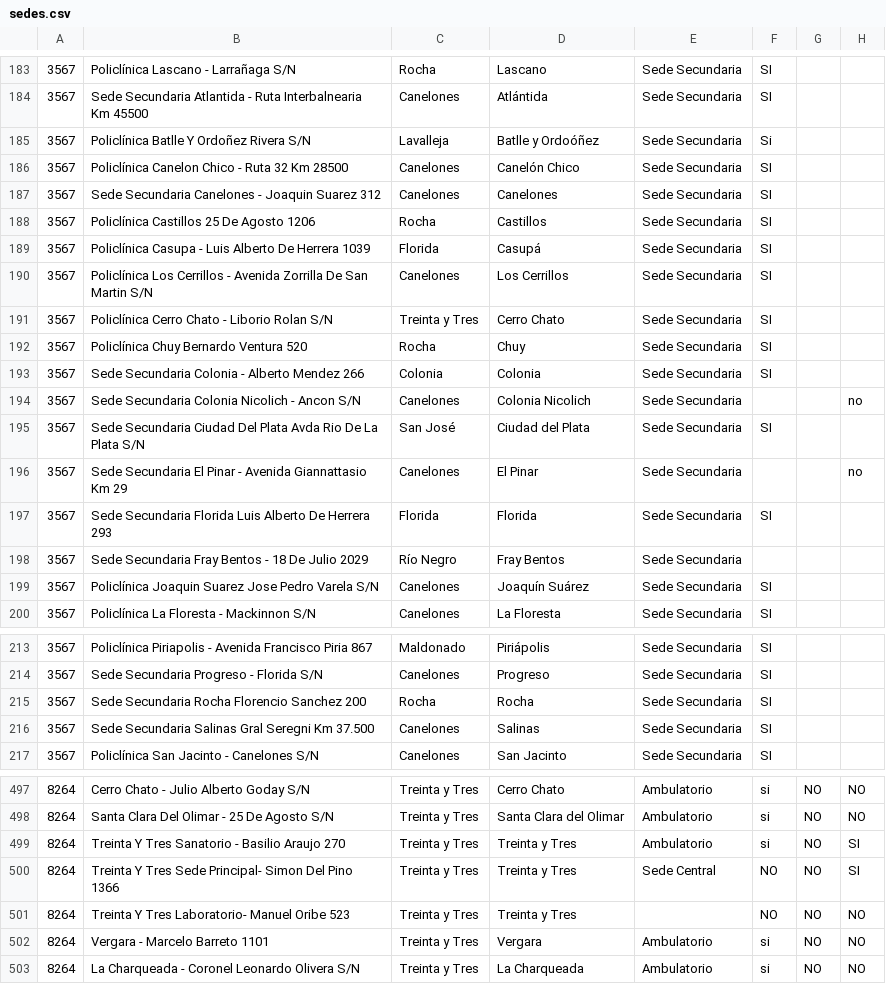
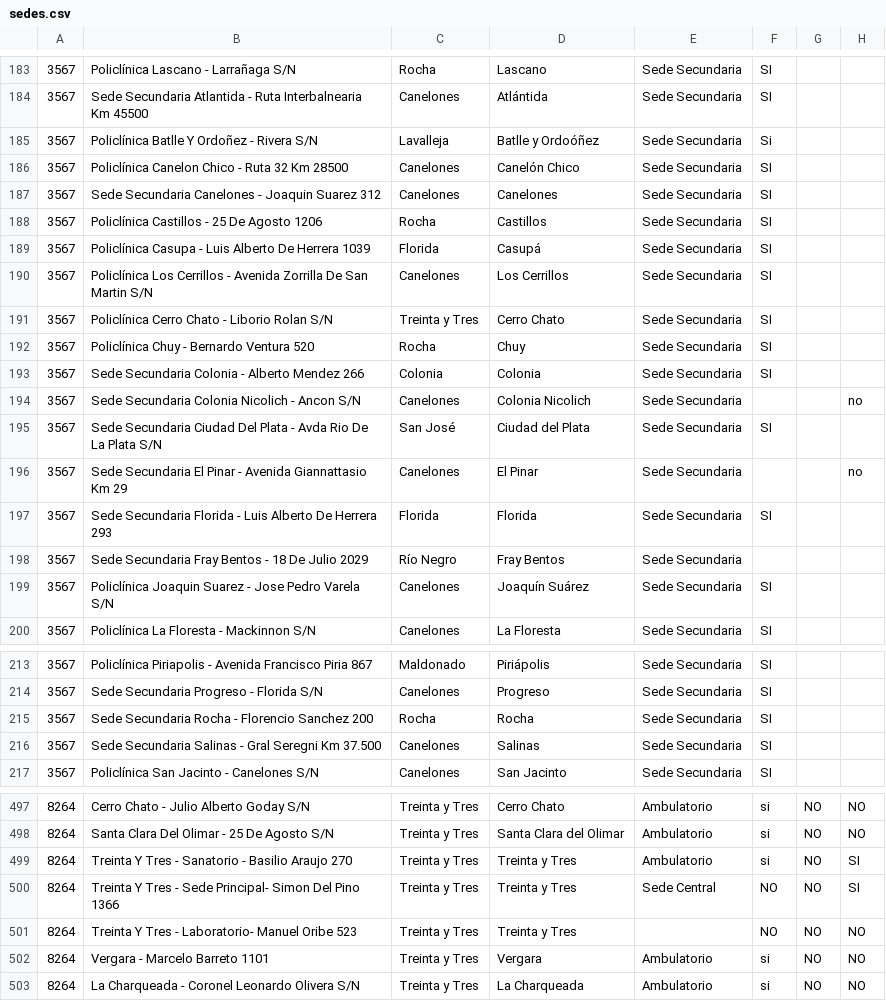
Before and after one commit to raviolicode/minimal_data_parser, a CSV file: data/sedes.csv, drawn as a sheet; only a part is shown, gaps mark what is left out; the diff covers the shown part only; the diff names each change by its address in the sheet, - before the commit and + after, or states it on an @@ line.

```diff
--- a/data/sedes.csv
+++ b/data/sedes.csv
-B185: Policlínica Batlle Y Ordoñez Rivera S/N
+B185: Policlínica Batlle Y Ordoñez - Rivera S/N
-B188: Policlínica Castillos 25 De Agosto 1206
+B188: Policlínica Castillos - 25 De Agosto 1206
-B192: Policlínica Chuy Bernardo Ventura 520
+B192: Policlínica Chuy - Bernardo Ventura 520
-B195: …Del Plata Avda Rio…
+B195: …Del Plata - Avda Rio…
-B197: …Secundaria Florida Luis Alberto…
+B197: …Secundaria Florida - Luis Alberto…
-B199: …Joaquin Suarez Jose Pedro…
+B199: …Joaquin Suarez - Jose Pedro…
-B215: Sede Secundaria Rocha Florencio Sanchez 200
+B215: Sede Secundaria Rocha - Florencio Sanchez 200
-B216: …Secundaria Salinas Gral Seregni…
+B216: …Secundaria Salinas - Gral Seregni…
-B499: …Y Tres Sanatorio -…
+B499: …Y Tres - Sanatorio -…
-B500: …Y Tres Sede Principal-…
+B500: …Y Tres - Sede Principal-…
-B501: Treinta Y Tres Laboratorio- Manuel Oribe 523
+B501: Treinta Y Tres - Laboratorio- Manuel Oribe 523
```
Also changed, not shown: 26 edited cells elsewhere in this file.
